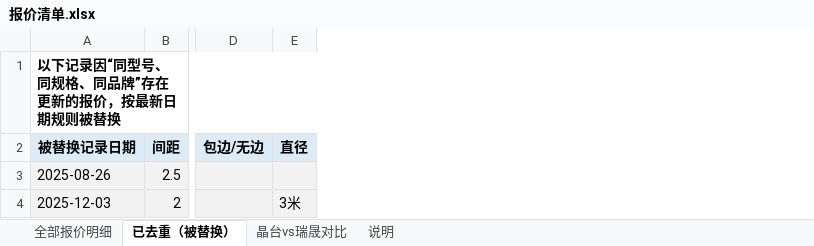
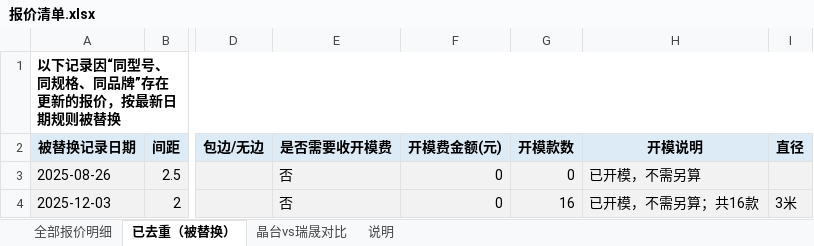
Before and after one commit to Anniehwxia/my-first-project, an Excel workbook: 报价清单.xlsx, sheet 已去重（被替换）, drawn as a sheet; only a part is shown, gaps mark what is left out; values as stored, in another font and other column widths than the file's, no borders; the diff names each change by its address in the sheet, - before the commit and + after, or states it on an @@ line.

```diff
--- a/报价清单.xlsx (sheet 已去重（被替换）)
+++ b/报价清单.xlsx (sheet 已去重（被替换）)
+column E (是否需要收开模费), rows 3-4: 否 | 否
+column F (开模费金额(元)), rows 3-4: 0 | 0
+column G (开模款数), rows 3-4: 0 | 16
+column H (开模说明), rows 3-4: 已开模，不需另算 | 已开模，不需另算；共16款
```
Also changed, not shown: sheet 晶台vs瑞晟对比, sheet 全部报价明细, sheet 说明.
